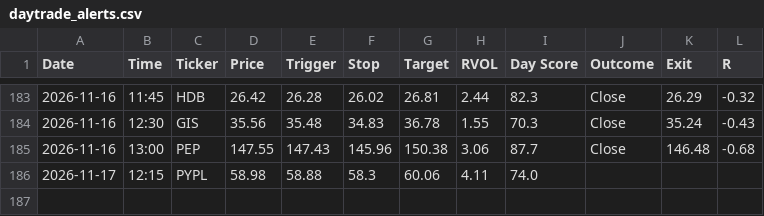
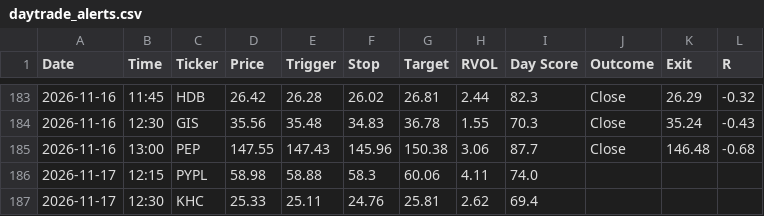
Before and after one commit to wolfmanex/trading-dashboard, a CSV file: daytrade_alerts.csv, drawn as a sheet; only a part is shown, gaps mark what is left out.

```diff
--- a/daytrade_alerts.csv
+++ b/daytrade_alerts.csv
@@ -186 +186,2 @@ Date,Time,Ticker,Price,Trigger,Stop,Target,RVOL,Day Score,Outcome,Exit,R
 2026-11-17,12:15,PYPL,58.98,58.88,58.3,60.06,4.11,74.0,,,
+2026-11-17,12:30,KHC,25.33,25.11,24.76,25.81,2.62,69.4,,,
```
